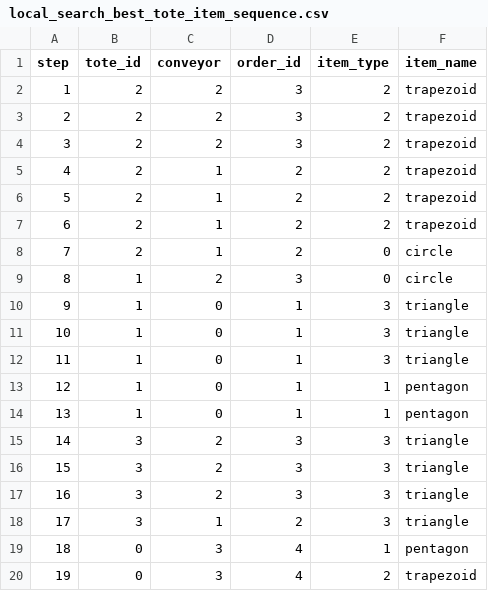
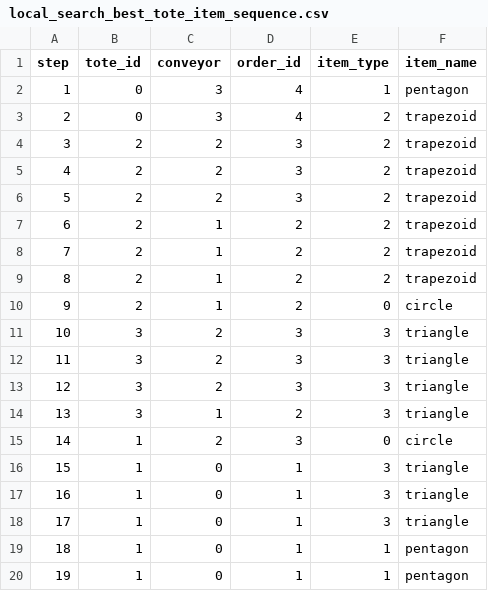
Before and after one commit to nikonlikes/MSE443-Module-3, a CSV file: local_search_best_tote_item_sequence.csv, drawn as a sheet.

```diff
--- a/local_search_best_tote_item_sequence.csv
+++ b/local_search_best_tote_item_sequence.csv
@@ -1,20 +1,20 @@
 step,tote_id,conveyor,order_id,item_type,item_name
-1,2,2,3,2,trapezoid
-2,2,2,3,2,trapezoid
+1,0,3,4,1,pentagon
+2,0,3,4,2,trapezoid
 3,2,2,3,2,trapezoid
-4,2,1,2,2,trapezoid
-5,2,1,2,2,trapezoid
+4,2,2,3,2,trapezoid
+5,2,2,3,2,trapezoid
 6,2,1,2,2,trapezoid
-7,2,1,2,0,circle
-8,1,2,3,0,circle
-9,1,0,1,3,triangle
-10,1,0,1,3,triangle
-11,1,0,1,3,triangle
-12,1,0,1,1,pentagon
-13,1,0,1,1,pentagon
-14,3,2,3,3,triangle
-15,3,2,3,3,triangle
-16,3,2,3,3,triangle
-17,3,1,2,3,triangle
-18,0,3,4,1,pentagon
-19,0,3,4,2,trapezoid
+7,2,1,2,2,trapezoid
+8,2,1,2,2,trapezoid
+9,2,1,2,0,circle
+10,3,2,3,3,triangle
+11,3,2,3,3,triangle
+12,3,2,3,3,triangle
+13,3,1,2,3,triangle
+14,1,2,3,0,circle
+15,1,0,1,3,triangle
+16,1,0,1,3,triangle
+17,1,0,1,3,triangle
+18,1,0,1,1,pentagon
+19,1,0,1,1,pentagon
```
Also changed, not shown: 2 other files.
